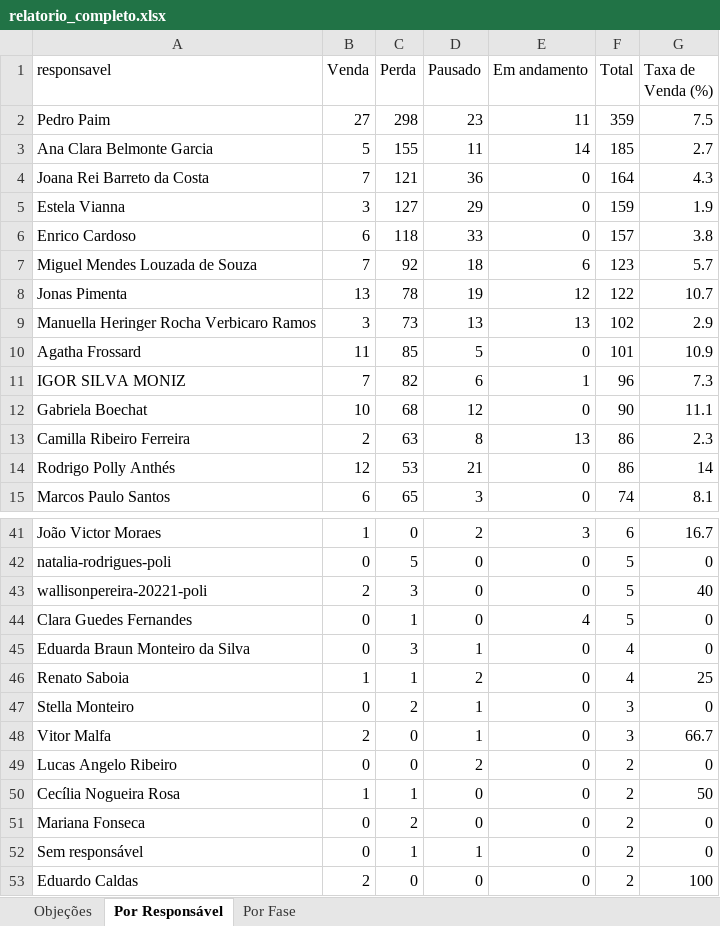
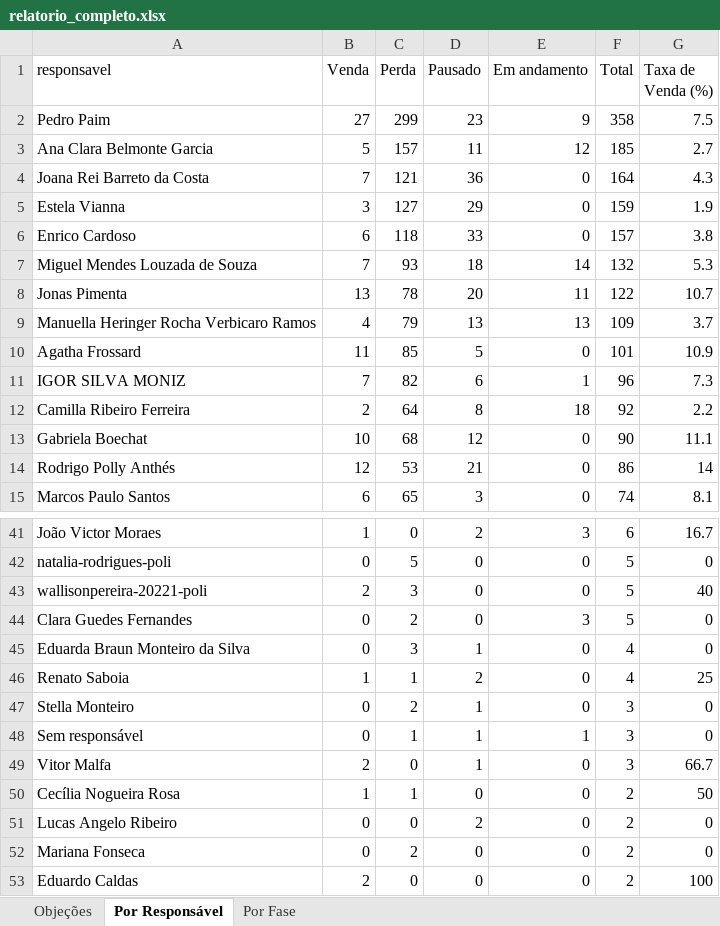
Before and after one commit to DigoP27A/pipefymetaanalysis, an Excel workbook: pipefy-crm/dados/relatorio_completo.xlsx, sheet Por Responsável, drawn as a sheet; only a part is shown, gaps mark what is left out; values as stored, in another font and other column widths than the file's, no borders; removed rows and columns are numbered as before the commit, all else as after; the diff covers the shown part only; the diff names each change by its address in the sheet, - before the commit and + after, or states it on an @@ line.

```diff
--- a/pipefy-crm/dados/relatorio_completo.xlsx (sheet Por Responsável)
+++ b/pipefy-crm/dados/relatorio_completo.xlsx (sheet Por Responsável)
-C2 (Perda): 298
+C2 (Perda): 299
-E2 (Em andamento): 11
+E2 (Em andamento): 9
-F2 (Total): 359
+F2 (Total): 358
-C3 (Perda): 155
+C3 (Perda): 157
-E3 (Em andamento): 14
+E3 (Em andamento): 12
-C7 (Perda): 92
+C7 (Perda): 93
-E7 (Em andamento): 6
+E7 (Em andamento): 14
-F7 (Total): 123
+F7 (Total): 132
-G7 (Taxa de Venda (%)): 5.7
+G7 (Taxa de Venda (%)): 5.3
-D8 (Pausado): 19
+D8 (Pausado): 20
-E8 (Em andamento): 12
+E8 (Em andamento): 11
-B9 (Venda): 3
+B9 (Venda): 4
-C9 (Perda): 73
+C9 (Perda): 79
-F9 (Total): 102
+F9 (Total): 109
-G9 (Taxa de Venda (%)): 2.9
+G9 (Taxa de Venda (%)): 3.7
+row 12: Camilla Ribeiro Ferreira | 2 | 64 | 8 | 18 | 92 | 2.2
-row 13: Camilla Ribeiro Ferreira | 2 | 63 | 8 | 13 | 86 | 2.3
-C44 (Perda): 1
+C44 (Perda): 2
-E44 (Em andamento): 4
+E44 (Em andamento): 3
+row 48: Sem responsável | 0 | 1 | 1 | 1 | 3 | 0
-row 52: Sem responsável | 0 | 1 | 1 | 0 | 2 | 0
```
Also changed, not shown: 11 edited cells elsewhere in this sheet, sheet Objeções, sheet Por Fase, 2 other files.
